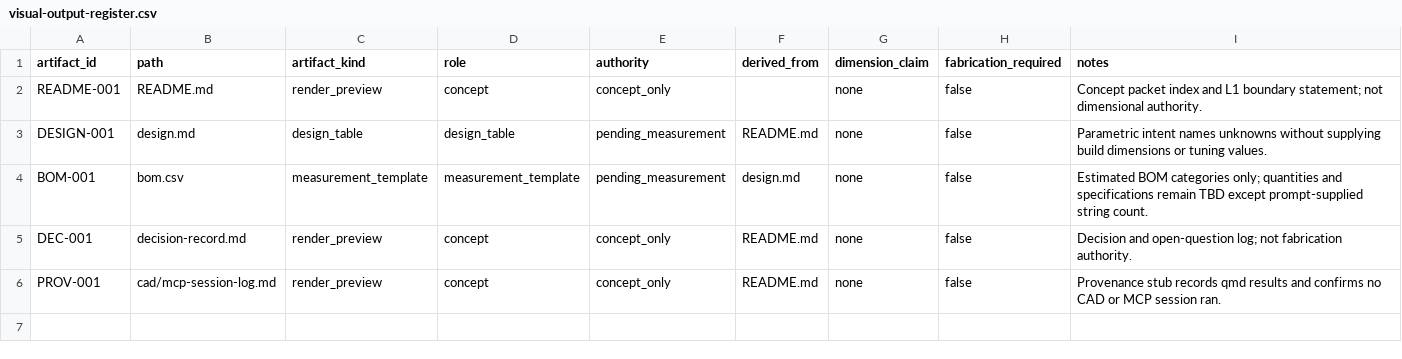
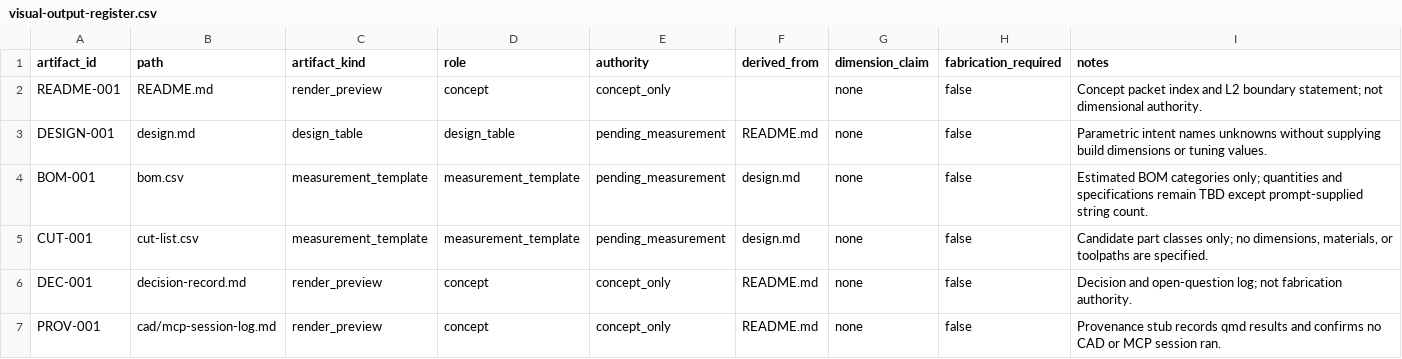
Before and after one commit to tonykoop/octobass, a CSV file: visual-output-register.csv, drawn as a sheet.

```diff
--- a/visual-output-register.csv
+++ b/visual-output-register.csv
@@ -1,5 +1,6 @@
 artifact_id,path,artifact_kind,role,authority,derived_from,dimension_claim,fabrication_required,notes
-README-001,README.md,render_preview,concept,concept_only,,none,false,"Concept packet index and L1 boundary statement; not dimensional authority."
+README-001,README.md,render_preview,concept,concept_only,,none,false,"Concept packet index and L2 boundary statement; not dimensional authority."
 DESIGN-001,design.md,design_table,design_table,pending_measurement,README.md,none,false,"Parametric intent names unknowns without supplying build dimensions or tuning values."
 BOM-001,bom.csv,measurement_template,measurement_template,pending_measurement,design.md,none,false,"Estimated BOM categories only; quantities and specifications remain TBD except prompt-supplied string count."
+CUT-001,cut-list.csv,measurement_template,measurement_template,pending_measurement,design.md,none,false,"Candidate part classes only; no dimensions, materials, or toolpaths are specified."
 DEC-001,decision-record.md,render_preview,concept,concept_only,README.md,none,false,"Decision and open-question log; not fabrication authority."
```
Also changed, not shown: bom.csv, 4 other files.
